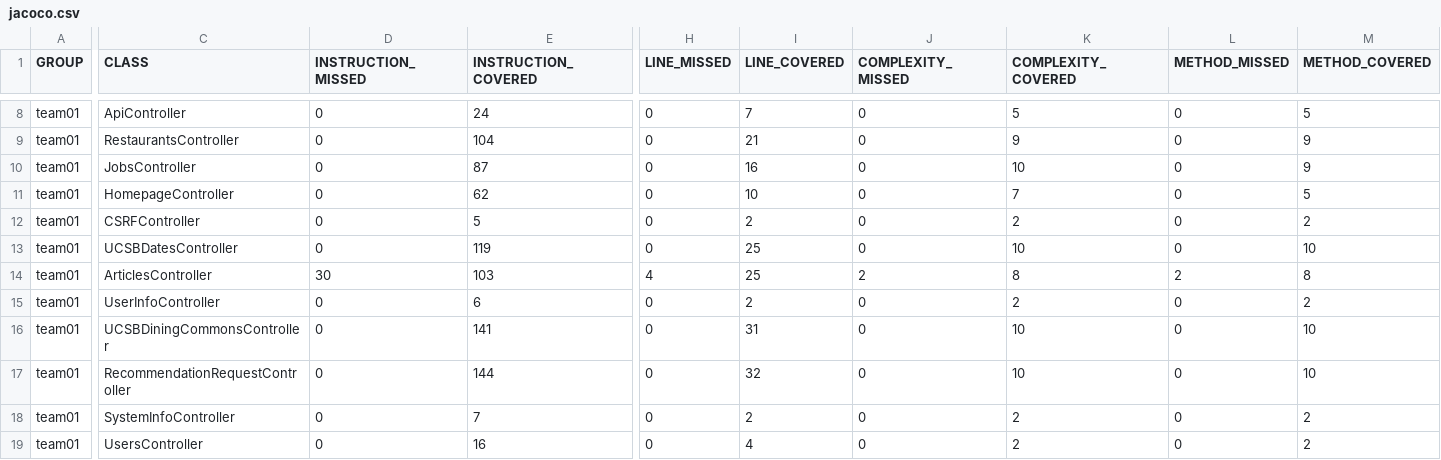
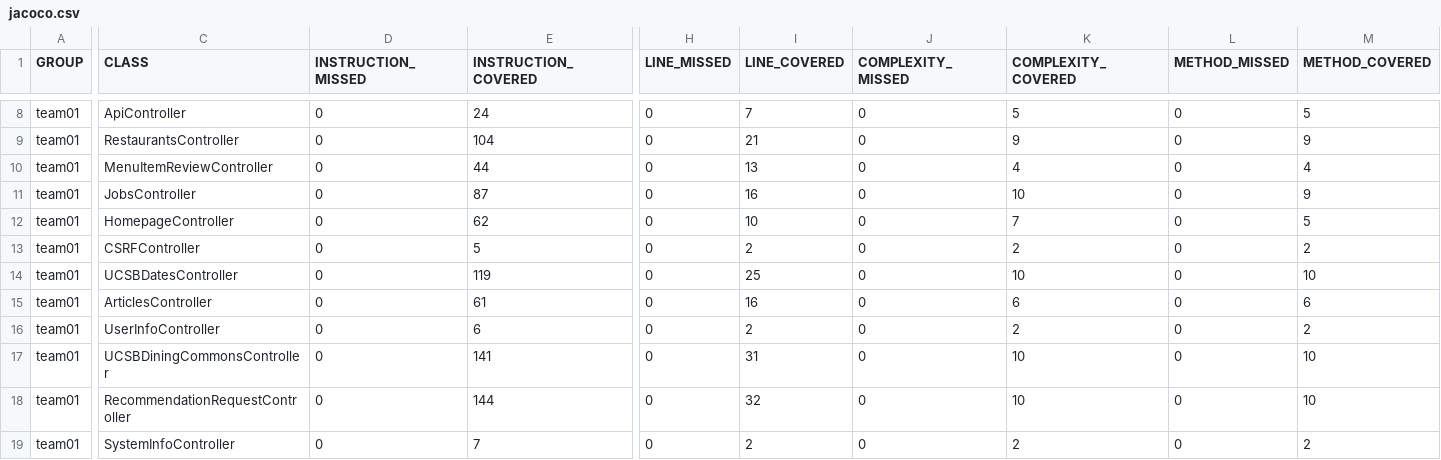
Before and after one commit to ucsb-cs156-s25/team01-s25-14, a CSV file: jacoco/jacoco.csv, drawn as a sheet; only a part is shown, gaps mark what is left out; the shorter side is filled out with more unchanged rows; addresses are those after the commit; rows hold the shown columns only; the diff names each change by its address in the sheet, - before the commit and + after, or states it on an @@ line.

Commit message:
Deploying to gh-pages from @ ucsb-cs156-s25/team01-s25-14@ce33e1f5630458dbd90aae10623efe5176a4ba6e 🚀

```diff
--- a/jacoco/jacoco.csv
+++ b/jacoco/jacoco.csv
+row 10: team01 | MenuItemReviewController | 0 | 44 | 0 | 13 | 0 | 4 | 0 | 4
-D15 (INSTRUCTION_MISSED): 30
+D15 (INSTRUCTION_MISSED): 0
-E15 (INSTRUCTION_COVERED): 103
+E15 (INSTRUCTION_COVERED): 61
-H15 (LINE_MISSED): 4
+H15 (LINE_MISSED): 0
-I15 (LINE_COVERED): 25
+I15 (LINE_COVERED): 16
-J15 (COMPLEXITY_MISSED): 2
+J15 (COMPLEXITY_MISSED): 0
-K15 (COMPLEXITY_COVERED): 8
+K15 (COMPLEXITY_COVERED): 6
-L15 (METHOD_MISSED): 2
+L15 (METHOD_MISSED): 0
-M15 (METHOD_COVERED): 8
+M15 (METHOD_COVERED): 6
```
Also changed, not shown: 9 other files.
